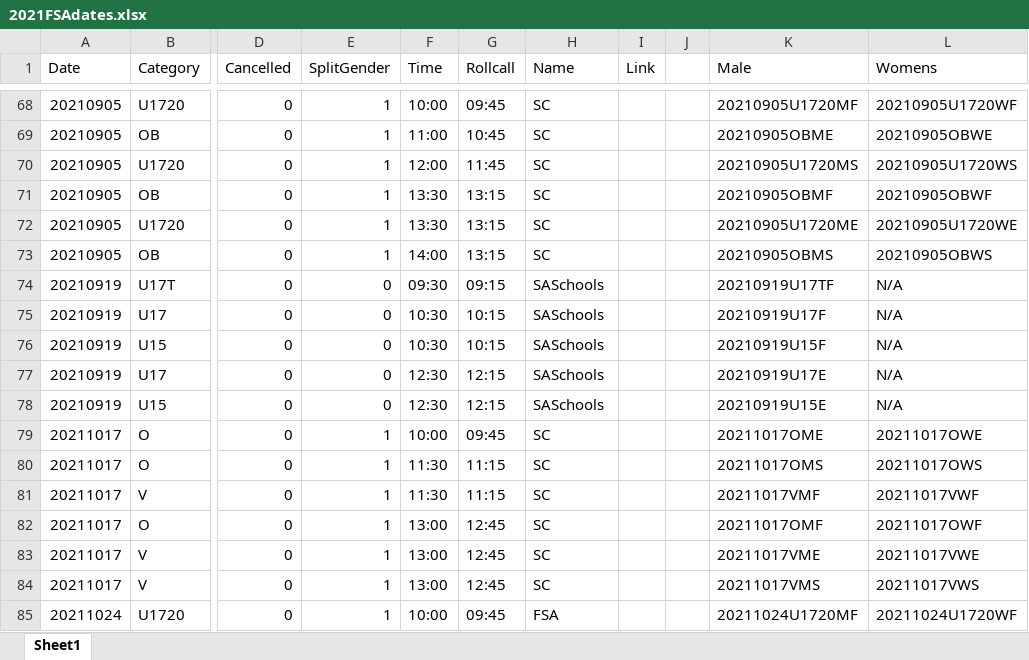
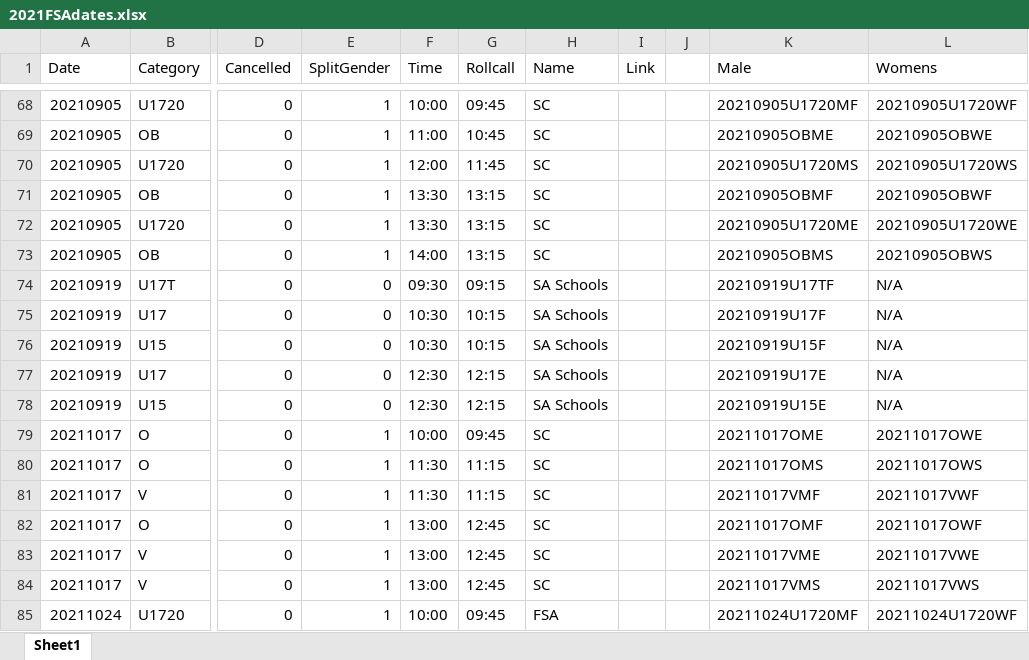
Before and after one commit to stuartmarshall87/FencingSAResults2, an Excel workbook: 2021/2021FSAdates.xlsx, sheet Sheet1, drawn as a sheet; only a part is shown, gaps mark what is left out; values as stored, in another font and other column widths than the file's, no borders; table styles not drawn; the diff names each change by its address in the sheet, - before the commit and + after, or states it on an @@ line.

Commit message:
format change to SA Schools in dates

```diff
--- a/2021/2021FSAdates.xlsx (sheet Sheet1)
+++ b/2021/2021FSAdates.xlsx (sheet Sheet1)
-H74:H78 (Name): SASchools
+H74:H78 (Name): SA Schools
```
Also changed, not shown: 1 other file.
